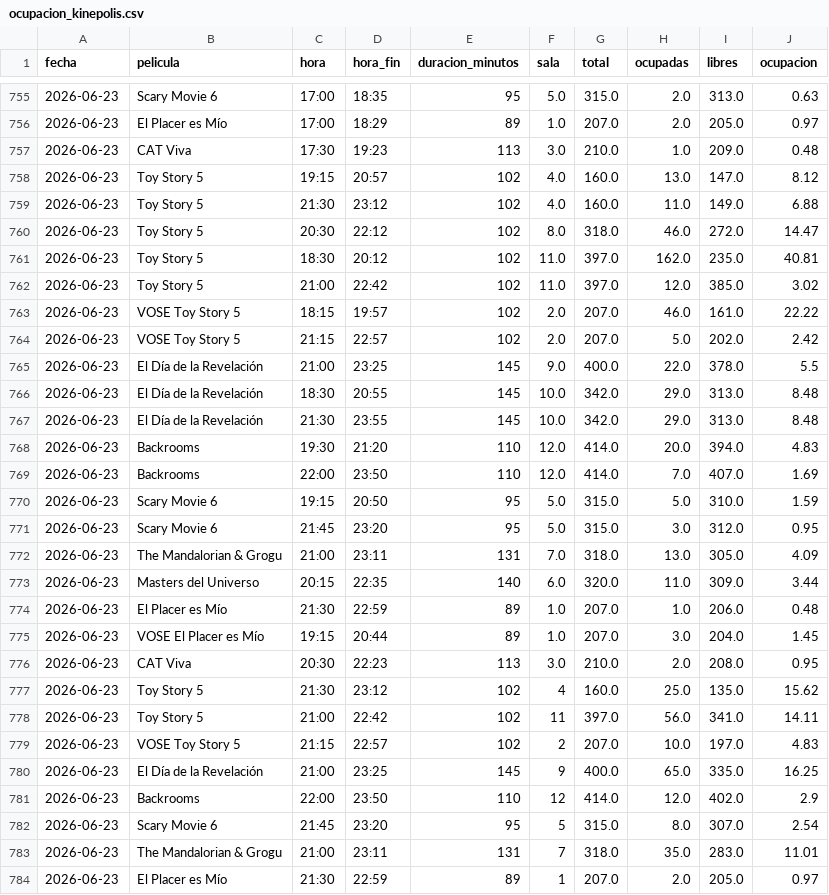
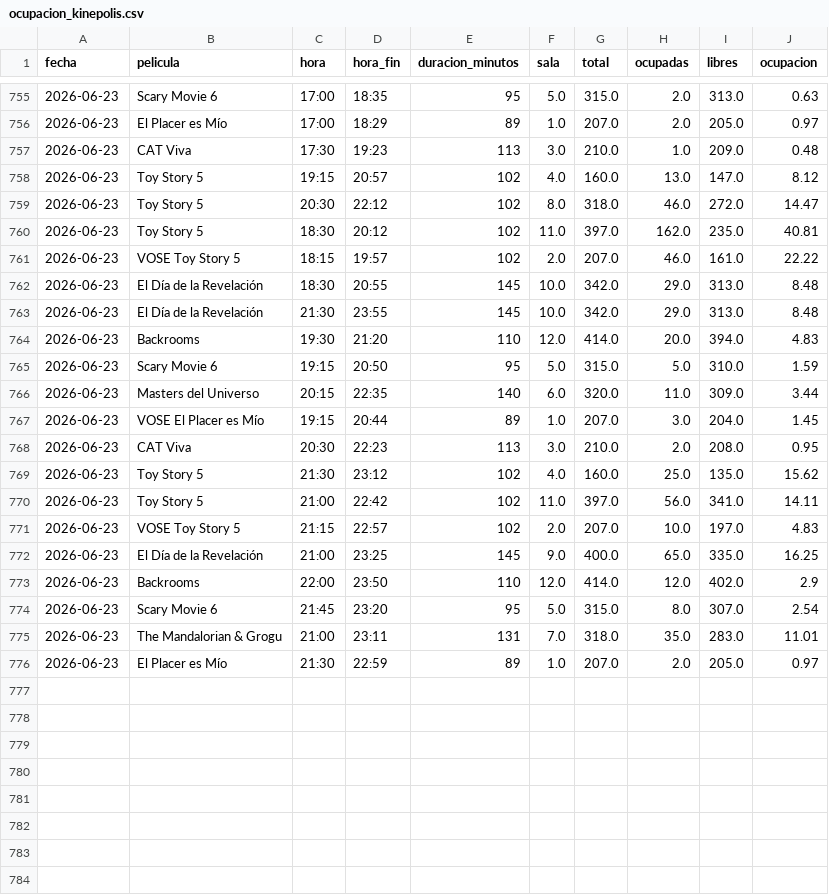
Before and after one commit to theASERone/kineScraper, a CSV file: ocupacion_kinepolis.csv, drawn as a sheet; only a part is shown, gaps mark what is left out.

```diff
--- a/ocupacion_kinepolis.csv
+++ b/ocupacion_kinepolis.csv
@@ -758,9 +758,5 @@
 2026-06-23,Toy Story 5,19:15,20:57,102,4.0,160.0,13.0,147.0,8.12
-2026-06-23,Toy Story 5,21:30,23:12,102,4.0,160.0,11.0,149.0,6.88
 2026-06-23,Toy Story 5,20:30,22:12,102,8.0,318.0,46.0,272.0,14.47
 2026-06-23,Toy Story 5,18:30,20:12,102,11.0,397.0,162.0,235.0,40.81
-2026-06-23,Toy Story 5,21:00,22:42,102,11.0,397.0,12.0,385.0,3.02
 2026-06-23,VOSE Toy Story 5,18:15,19:57,102,2.0,207.0,46.0,161.0,22.22
-2026-06-23,VOSE Toy Story 5,21:15,22:57,102,2.0,207.0,5.0,202.0,2.42
-2026-06-23,El Día de la Revelación,21:00,23:25,145,9.0,400.0,22.0,378.0,5.5
 2026-06-23,El Día de la Revelación,18:30,20:55,145,10.0,342.0,29.0,313.0,8.48
@@ -768,17 +764,13 @@
 2026-06-23,Backrooms,19:30,21:20,110,12.0,414.0,20.0,394.0,4.83
-2026-06-23,Backrooms,22:00,23:50,110,12.0,414.0,7.0,407.0,1.69
 2026-06-23,Scary Movie 6,19:15,20:50,95,5.0,315.0,5.0,310.0,1.59
-2026-06-23,Scary Movie 6,21:45,23:20,95,5.0,315.0,3.0,312.0,0.95
-2026-06-23,The Mandalorian & Grogu,21:00,23:11,131,7.0,318.0,13.0,305.0,4.09
 2026-06-23,Masters del Universo,20:15,22:35,140,6.0,320.0,11.0,309.0,3.44
-2026-06-23,El Placer es Mío,21:30,22:59,89,1.0,207.0,1.0,206.0,0.48
 2026-06-23,VOSE El Placer es Mío,19:15,20:44,89,1.0,207.0,3.0,204.0,1.45
 2026-06-23,CAT Viva,20:30,22:23,113,3.0,210.0,2.0,208.0,0.95
-2026-06-23,Toy Story 5,21:30,23:12,102,4,160.0,25.0,135.0,15.62
-2026-06-23,Toy Story 5,21:00,22:42,102,11,397.0,56.0,341.0,14.11
-2026-06-23,VOSE Toy Story 5,21:15,22:57,102,2,207.0,10.0,197.0,4.83
-2026-06-23,El Día de la Revelación,21:00,23:25,145,9,400.0,65.0,335.0,16.25
-2026-06-23,Backrooms,22:00,23:50,110,12,414.0,12.0,402.0,2.9
-2026-06-23,Scary Movie 6,21:45,23:20,95,5,315.0,8.0,307.0,2.54
-2026-06-23,The Mandalorian & Grogu,21:00,23:11,131,7,318.0,35.0,283.0,11.01
-2026-06-23,El Placer es Mío,21:30,22:59,89,1,207.0,2.0,205.0,0.97
+2026-06-23,Toy Story 5,21:30,23:12,102,4.0,160.0,25.0,135.0,15.62
+2026-06-23,Toy Story 5,21:00,22:42,102,11.0,397.0,56.0,341.0,14.11
+2026-06-23,VOSE Toy Story 5,21:15,22:57,102,2.0,207.0,10.0,197.0,4.83
+2026-06-23,El Día de la Revelación,21:00,23:25,145,9.0,400.0,65.0,335.0,16.25
+2026-06-23,Backrooms,22:00,23:50,110,12.0,414.0,12.0,402.0,2.9
+2026-06-23,Scary Movie 6,21:45,23:20,95,5.0,315.0,8.0,307.0,2.54
+2026-06-23,The Mandalorian & Grogu,21:00,23:11,131,7.0,318.0,35.0,283.0,11.01
+2026-06-23,El Placer es Mío,21:30,22:59,89,1.0,207.0,2.0,205.0,0.97
```
Also changed, not shown: 1 other file.
